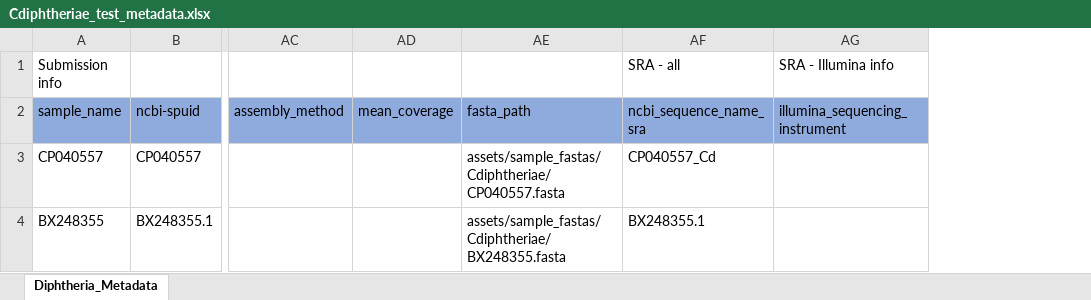
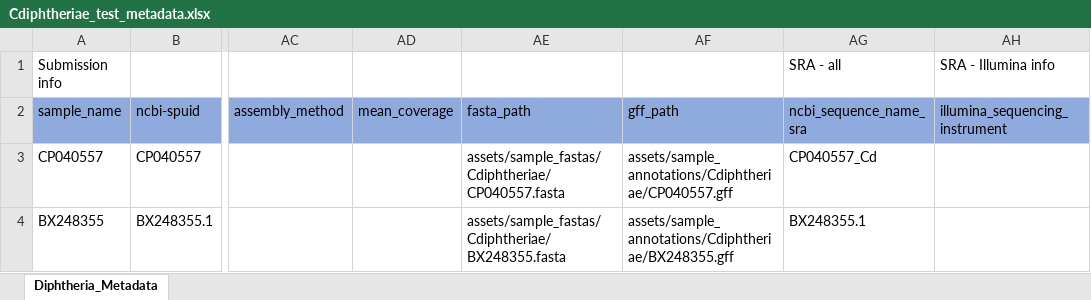
Before and after one commit to CDCgov/tostadas, an Excel workbook: assets/sample_metadata/Cdiphtheriae_test_metadata.xlsx, sheet Diphtheria_Metadata, drawn as a sheet; only a part is shown, gaps mark what is left out; values as stored, in another font and other column widths than the file's, no borders; the diff names each change by its address in the sheet, - before the commit and + after, or states it on an @@ line.

Commit message:
add gff_path to diphtheriae metadata

```diff
--- a/assets/sample_metadata/Cdiphtheriae_test_metadata.xlsx (sheet Diphtheria_Metadata)
+++ b/assets/sample_metadata/Cdiphtheriae_test_metadata.xlsx (sheet Diphtheria_Metadata)
+column AF (gff_path), rows 3-4: assets/sample_annotations/Cdiphtheriae/CP040557.gff | assets/sample_annotations/Cdiphtheriae/BX248355.gff
```
